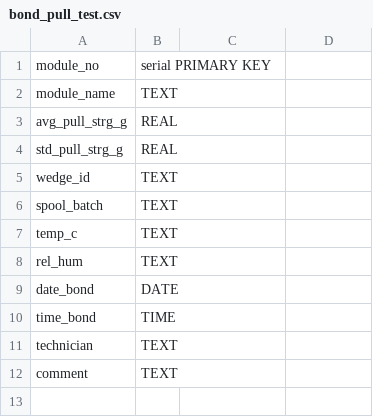
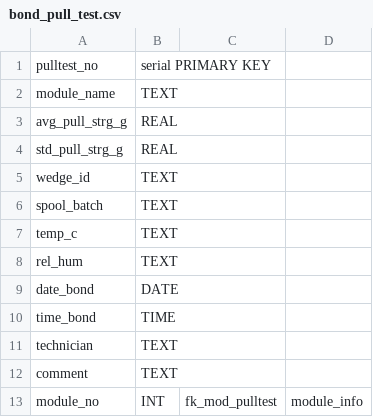
Before and after one commit to cmu-hgc-mac/HGC_DB_postgres, a CSV file: dbase_info/bond_pull_test.csv, drawn as a sheet.

Commit message:
add fk

```diff
--- a/dbase_info/bond_pull_test.csv
+++ b/dbase_info/bond_pull_test.csv
@@ -1,2 +1,2 @@
-module_no,serial PRIMARY KEY,,
+pulltest_no,serial PRIMARY KEY,,
 module_name,TEXT,,
@@ -12 +12,2 @@ technician,TEXT,,
 comment,TEXT,,
+module_no,INT,fk_mod_pulltest,module_info
```
